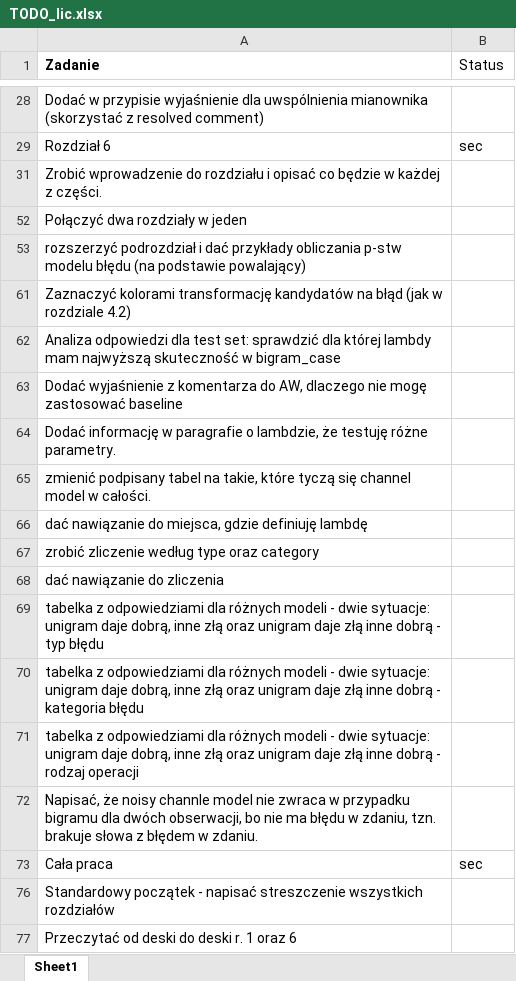
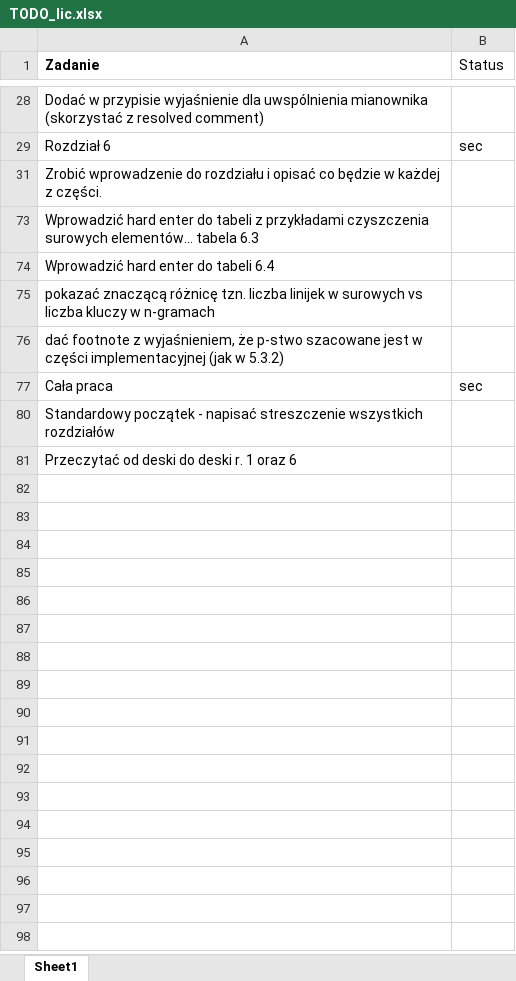
Before and after one commit to balkon16/noisy_channel_model_thesis, an Excel workbook: TODO_lic.xlsx, sheet Sheet1, drawn as a sheet; only a part is shown, gaps mark what is left out; values as stored, in another font and other column widths than the file's, no borders; removed rows and columns are numbered as before the commit, all else as after; the diff names each change by its address in the sheet, - before the commit and + after, or states it on an @@ line.

```diff
--- a/TODO_lic.xlsx (sheet Sheet1)
+++ b/TODO_lic.xlsx (sheet Sheet1)
-A73 (Zadanie): Połączyć dwa rozdziały w jeden
+A73 (Zadanie): Wprowadzić hard enter do tabeli z przykładami czyszczenia surowych elementów... tabela 6.3
-A74 (Zadanie): rozszerzyć podrozdział i dać przykłady obliczania p-stw modelu błędu (na podstawie powalający)
+A74 (Zadanie): Wprowadzić hard enter do tabeli 6.4
-A75 (Zadanie): Zaznaczyć kolorami transformację kandydatów na błąd (jak w rozdziale 4.2)
+A75 (Zadanie): pokazać znaczącą różnicę tzn. liczba linijek w surowych vs liczba kluczy w n-gramach
-A76 (Zadanie): Analiza odpowiedzi dla test set: sprawdzić dla której lambdy mam najwyższą skuteczność w bigram_case
+A76 (Zadanie): dać footnote z wyjaśnieniem, że p-stwo szacowane jest w części implementacyjnej (jak w 5.3.2)
-row 63: Dodać wyjaśnienie z komentarza do AW, dlaczego nie mogę zastosować baseline
-row 64: Dodać informację w paragrafie o lambdzie, że testuję różne parametry.
-row 65: zmienić podpisany tabel na takie, które tyczą się channel model w całości.
-row 66: dać nawiązanie do miejsca, gdzie definiuję lambdę
-row 67: zrobić zliczenie według type oraz category
-row 68: dać nawiązanie do zliczenia
-row 69: tabelka z odpowiedziami dla różnych modeli - dwie sytuacje: unigram daje dobrą, inne złą oraz unigram daje złą inne dobrą - typ błędu
-row 70: tabelka z odpowiedziami dla różnych modeli - dwie sytuacje: unigram daje dobrą, inne złą oraz unigram daje złą inne dobrą - kategoria błędu
-row 71: tabelka z odpowiedziami dla różnych modeli - dwie sytuacje: unigram daje dobrą, inne złą oraz unigram daje złą inne dobrą - rodzaj operacji
-row 72: Napisać, że noisy channle model nie zwraca w przypadku bigramu dla dwóch obserwacji, bo nie ma błędu w zdaniu, tzn. brakuje słowa z błędem w zdaniu.
```
Also changed, not shown: hidden cells, results/accuracy_by_stats.xlsx, results/general_stats.xlsx, 1 other file.
